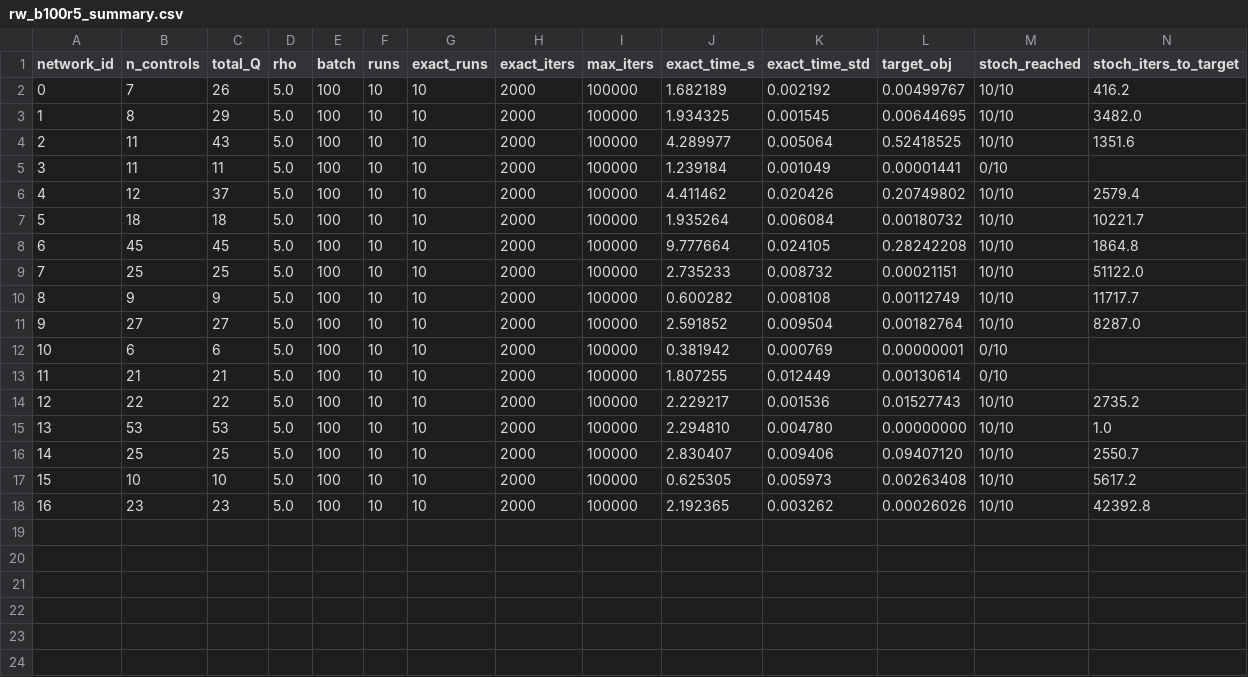
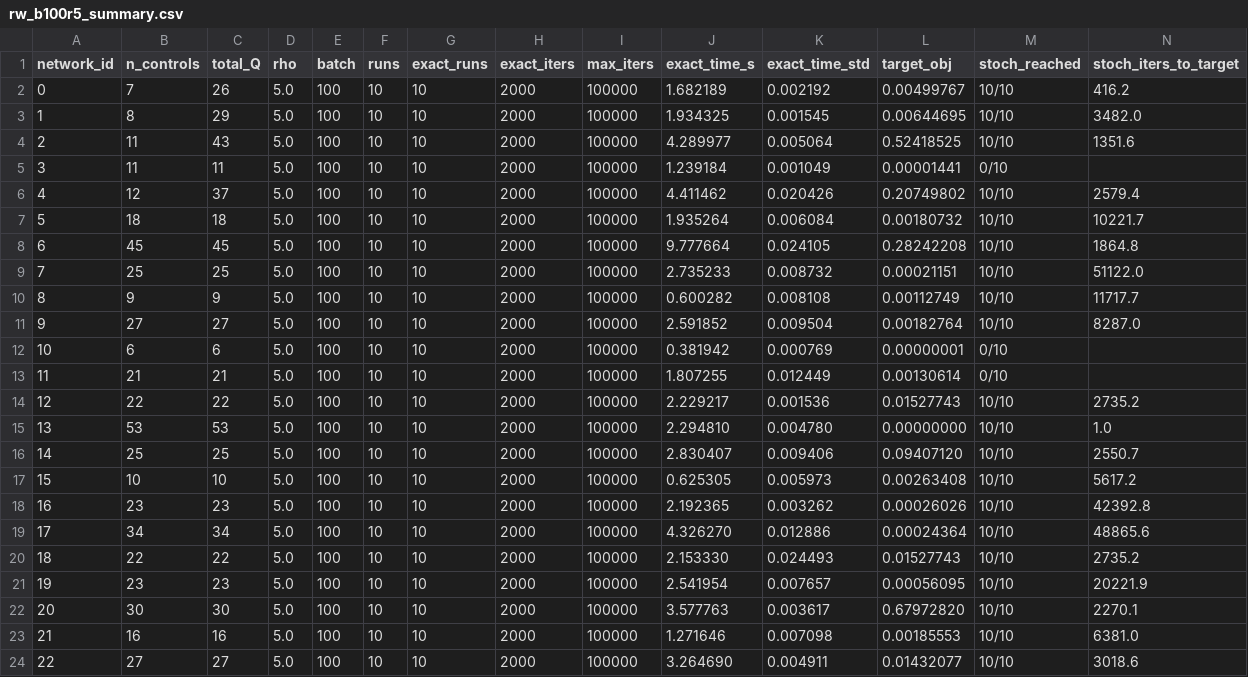
Before and after one commit to russelltankaimin/security_games_tree_network_layered_def_code, a CSV file: exp2/rw_b100r5_summary.csv, drawn as a sheet; only a part is shown; rows hold the shown columns only; the diff names each change by its address in the sheet, - before the commit and + after, or states it on an @@ line.

```diff
--- a/exp2/rw_b100r5_summary.csv
+++ b/exp2/rw_b100r5_summary.csv
+row 19: 17 | 34 | 34 | 5.0 | 100 | 10 | 10 | 2000 | 100000 | 4.326270 | 0.012886 | 0.00024364 | 10/10 | 48865.6
+row 20: 18 | 22 | 22 | 5.0 | 100 | 10 | 10 | 2000 | 100000 | 2.153330 | 0.024493 | 0.01527743 | 10/10 | 2735.2
+row 21: 19 | 23 | 23 | 5.0 | 100 | 10 | 10 | 2000 | 100000 | 2.541954 | 0.007657 | 0.00056095 | 10/10 | 20221.9
+row 22: 20 | 30 | 30 | 5.0 | 100 | 10 | 10 | 2000 | 100000 | 3.577763 | 0.003617 | 0.67972820 | 10/10 | 2270.1
+row 23: 21 | 16 | 16 | 5.0 | 100 | 10 | 10 | 2000 | 100000 | 1.271646 | 0.007098 | 0.00185553 | 10/10 | 6381.0
+row 24: 22 | 27 | 27 | 5.0 | 100 | 10 | 10 | 2000 | 100000 | 3.264690 | 0.004911 | 0.01432077 | 10/10 | 3018.6
```
Also changed, not shown: 1 other file.
